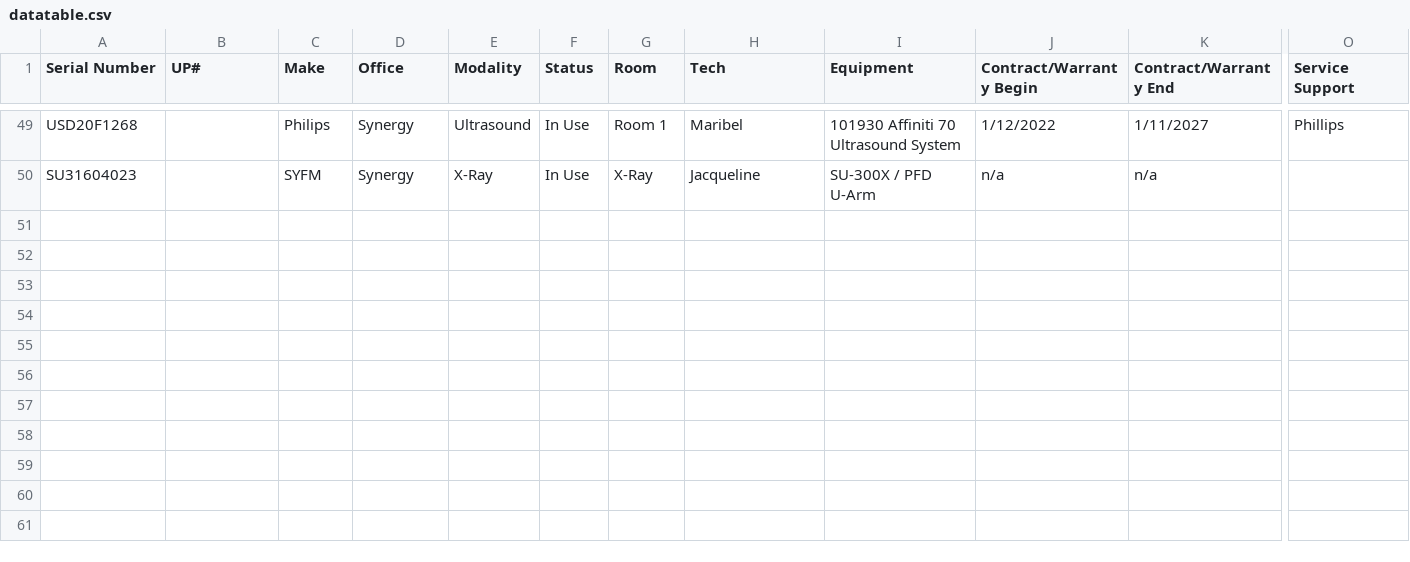
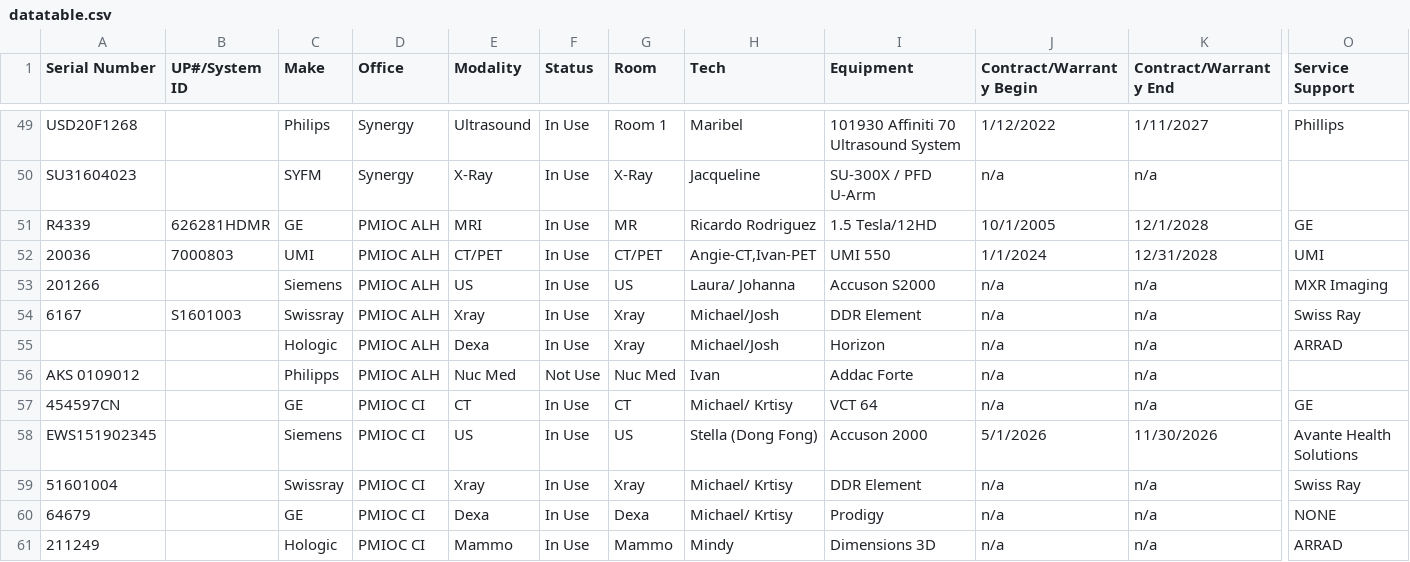
Before and after one commit to dmgastrana/Information-Testing, a CSV file: datatable.csv, drawn as a sheet; only a part is shown, gaps mark what is left out; rows hold the shown columns only; the diff names each change by its address in the sheet, - before the commit and + after, or states it on an @@ line.

Commit message:
Add files via upload

```diff
--- a/datatable.csv
+++ b/datatable.csv
-B1: UP#
+B1: UP#/System ID
+row 51: R4339 | 626281HDMR | GE | PMIOC ALH | MRI | In Use | MR | Ricardo Rodriguez | 1.5 Tesla/12HD | 10/1/2005 | 12/1/2028 | GE
+row 52: 20036 | 7000803 | UMI | PMIOC ALH | CT/PET | In Use | CT/PET | Angie-CT,Ivan-PET | UMI 550 | 1/1/2024 | 12/31/2028 | UMI
+row 53: 201266 |  | Siemens | PMIOC ALH | US | In Use | US | Laura/ Johanna | Accuson S2000 | n/a | n/a | MXR Imaging
+row 54: 6167 | S1601003 | Swissray | PMIOC ALH | Xray | In Use | Xray | Michael/Josh | DDR Element | n/a | n/a | Swiss Ray
+row 55:  |  | Hologic | PMIOC ALH | Dexa | In Use | Xray | Michael/Josh | Horizon | n/a | n/a | ARRAD
+row 56: AKS 0109012 |  | Philipps | PMIOC ALH | Nuc Med | Not Use | Nuc Med | Ivan | Addac Forte | n/a | n/a
+row 57: 454597CN |  | GE | PMIOC CI | CT | In Use | CT | Michael/ Krtisy | VCT 64 | n/a | n/a | GE
+row 58: EWS151902345 |  | Siemens | PMIOC CI | US | In Use | US | Stella (Dong Fong) | Accuson 2000 | 5/1/2026 | 11/30/2026 | Avante Health Solutions
+row 59: 51601004 |  | Swissray | PMIOC CI | Xray | In Use | Xray | Michael/ Krtisy | DDR Element | n/a | n/a | Swiss Ray
+row 60: 64679 |  | GE | PMIOC CI | Dexa | In Use | Dexa | Michael/ Krtisy | Prodigy | n/a | n/a | NONE
+row 61: 211249 |  | Hologic | PMIOC CI | Mammo | In Use | Mammo | Mindy | Dimensions 3D | n/a | n/a | ARRAD
```
